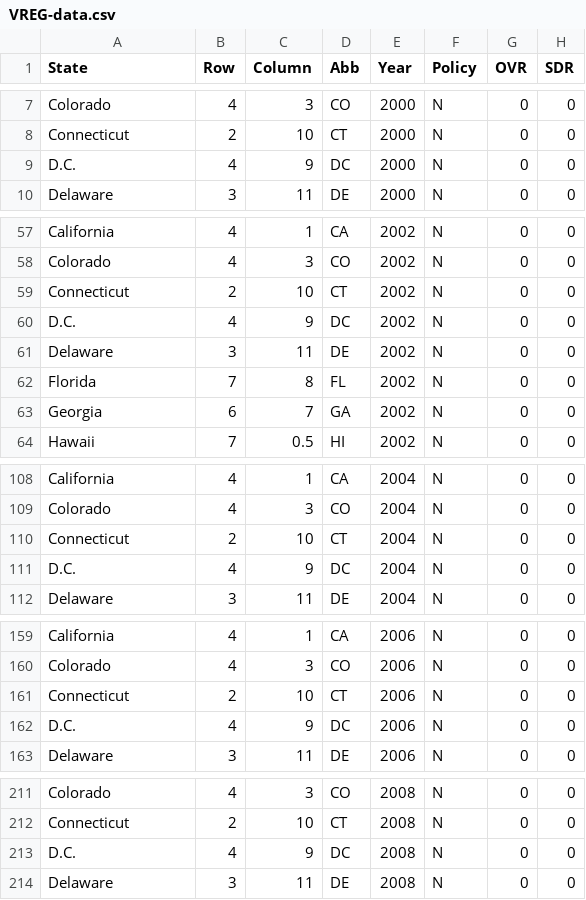
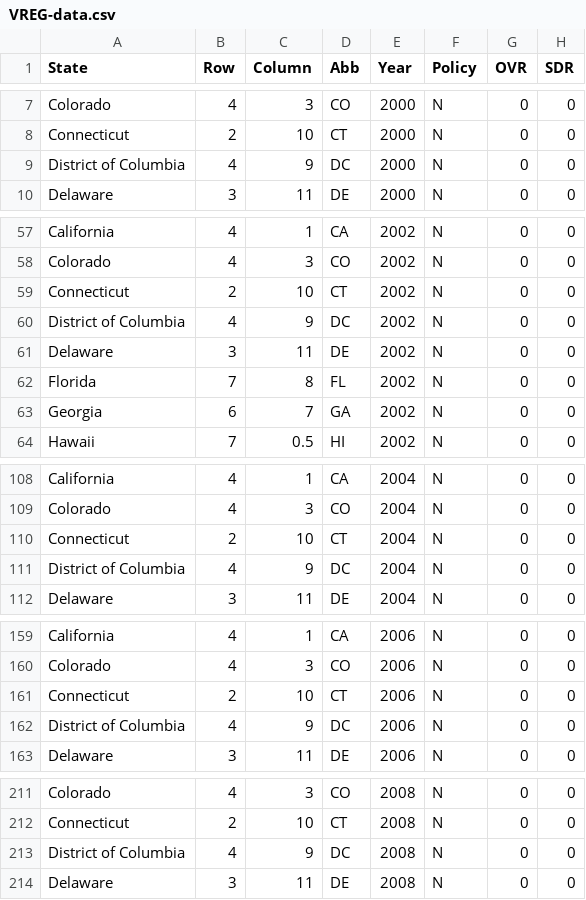
Before and after one commit to irisong122/VREG-Map, a CSV file: VREG-data.csv, drawn as a sheet; only a part is shown, gaps mark what is left out; the diff covers the shown part only; the diff names each change by its address in the sheet, - before the commit and + after, or states it on an @@ line.

```diff
--- a/VREG-data.csv
+++ b/VREG-data.csv
-A9 (State): D.C.
+A9 (State): District of Columbia
-A60 (State): D.C.
+A60 (State): District of Columbia
-A111 (State): D.C.
+A111 (State): District of Columbia
-A162 (State): D.C.
+A162 (State): District of Columbia
-A213 (State): D.C.
+A213 (State): District of Columbia
```
Also changed, not shown: 9 edited cells elsewhere in this file, 1 other file.
